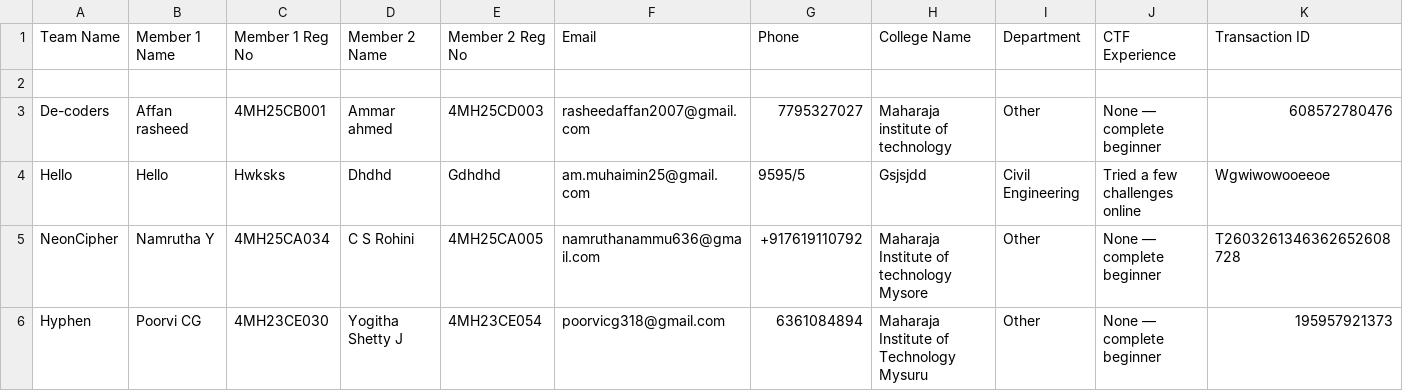
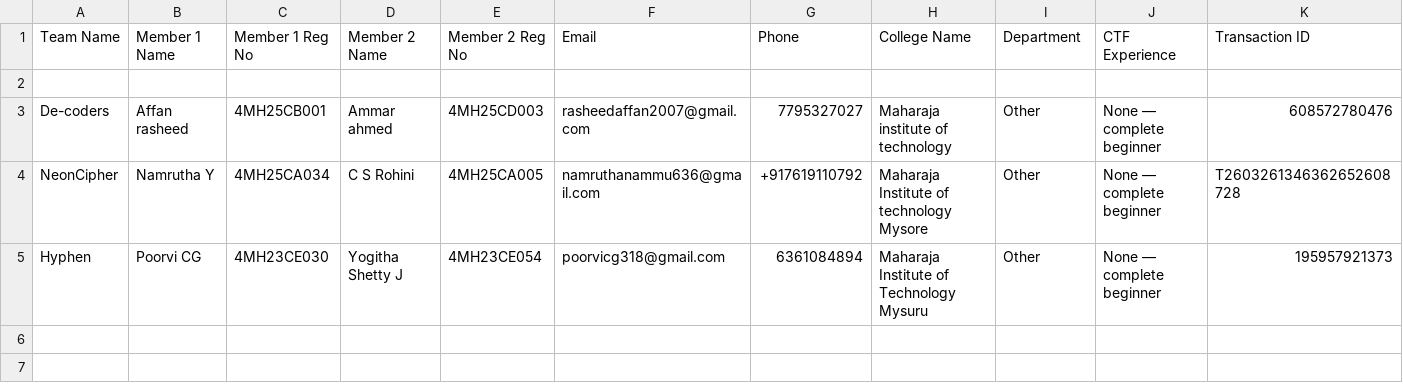
Before and after one commit to Mohammed-Muhaimin/CypherX-Reg-Website, a CSV file: registrations.csv, drawn as a sheet; only a part is shown; rows hold the shown columns only; the diff names each change by its address in the sheet, - before the commit and + after, or states it on an @@ line.

Commit message:
Remove duplicate team entry from registrations.csv
Removed a duplicate entry for 'Hello' team in registrations.

```diff
--- a/registrations.csv
+++ b/registrations.csv
-row 4: Hello | Hello | Hwksks | Dhdhd | Gdhdhd | am.muhaimin25@gmail.com | 9595/5 | Gsjsjdd | Civil Engineering | Tried a few challenges online | Wgwiwowooeeoe
```
